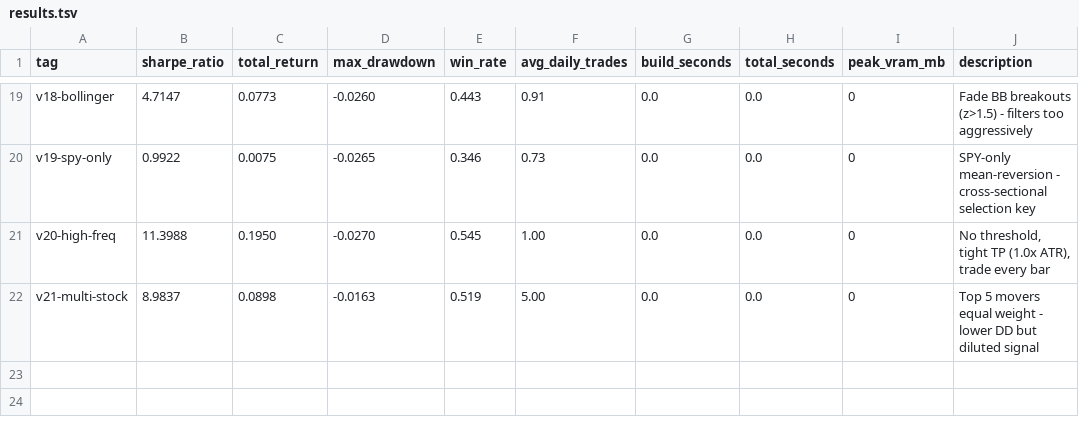
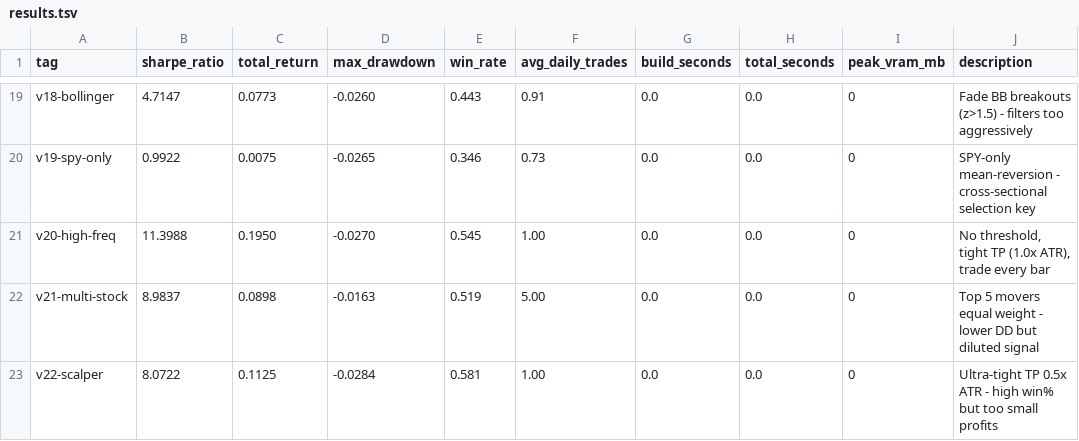
Before and after one commit to arshchawla21/autoresearch-trader, a TSV file: results.tsv, drawn as a sheet; only a part is shown, gaps mark what is left out.

```diff
--- a/results.tsv
+++ b/results.tsv
@@ -22 +22,2 @@ v20-high-freq	11.3988	0.1950	-0.0270	0.545	1.00	0.0	0.0	0	No threshold, tight TP
 v21-multi-stock	8.9837	0.0898	-0.0163	0.519	5.00	0.0	0.0	0	Top 5 movers equal weight - lower DD but diluted signal
+v22-scalper	8.0722	0.1125	-0.0284	0.581	1.00	0.0	0.0	0	Ultra-tight TP 0.5x ATR - high win% but too small profits
```
Also changed, not shown: 1 other file.
